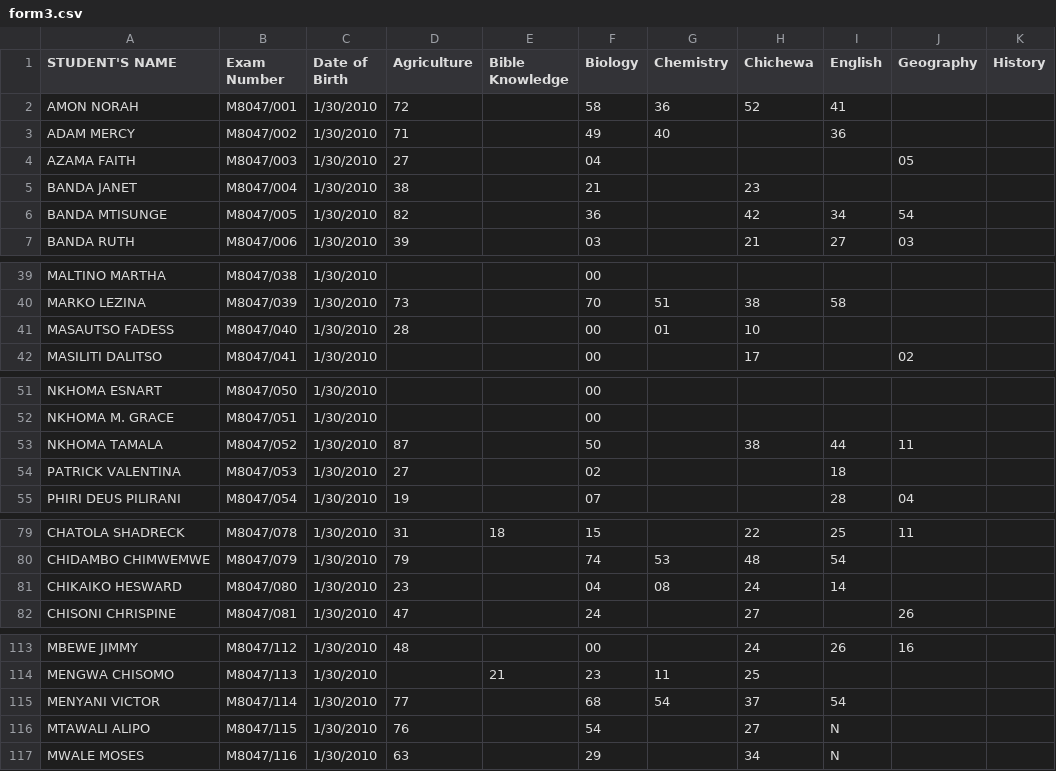
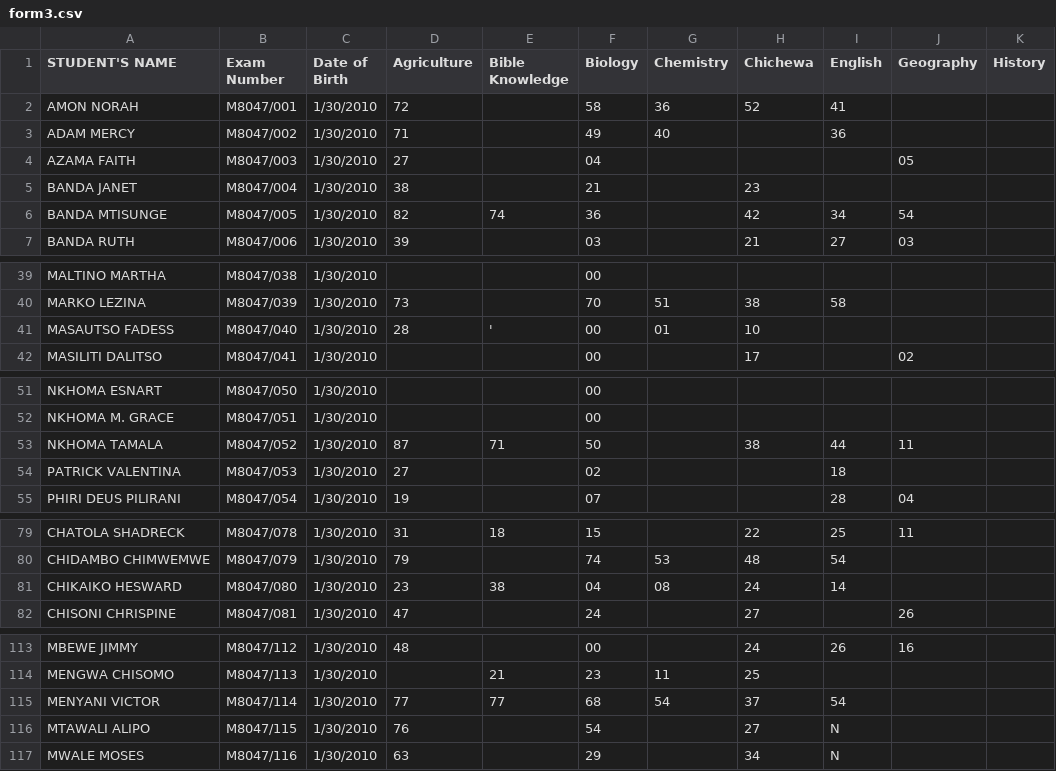
Before and after one commit to magawass/m1, a CSV file: form3.csv, drawn as a sheet; only a part is shown, gaps mark what is left out; the diff names each change by its address in the sheet, - before the commit and + after, or states it on an @@ line.

Commit message:
Update: form3 - Bible Knowledge (4/22/2026, 11:46:26 AM)

```diff
--- a/form3.csv
+++ b/form3.csv
-E6 (Bible Knowledge): (empty)
+E6 (Bible Knowledge): 74
-E41 (Bible Knowledge): (empty)
+E41 (Bible Knowledge): '
-E53 (Bible Knowledge): (empty)
+E53 (Bible Knowledge): 71
-E81 (Bible Knowledge): (empty)
+E81 (Bible Knowledge): 38
-E115 (Bible Knowledge): (empty)
+E115 (Bible Knowledge): 77
```
